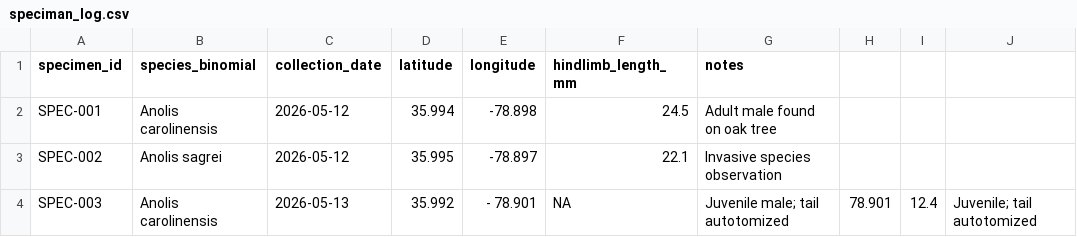
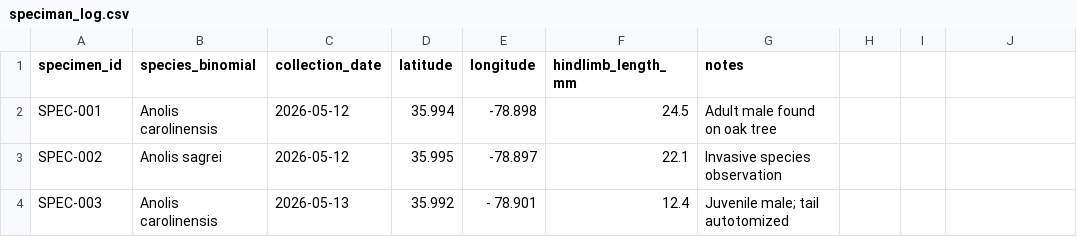
Before and after one commit to lyv-martinez/AZoroya_Bio590S, a CSV file: speciman_log.csv, drawn as a sheet.

Commit message:
Update speciman_log.csv

```diff
--- a/speciman_log.csv
+++ b/speciman_log.csv
@@ -3,2 +3,2 @@ SPEC-001,Anolis carolinensis,2026-05-12,35.994,-78.898,24.5,Adult male found on
 SPEC-002,Anolis sagrei,2026-05-12,35.995,-78.897,22.1,Invasive species observation
-SPEC-003,Anolis carolinensis,2026-05-13,35.992,- 78.901,NA, Juvenile male; tail autotomized, 78.901,12.4,Juvenile; tail autotomized
+SPEC-003,Anolis carolinensis,2026-05-13,35.992,- 78.901,12.4, Juvenile male; tail autotomized
```
